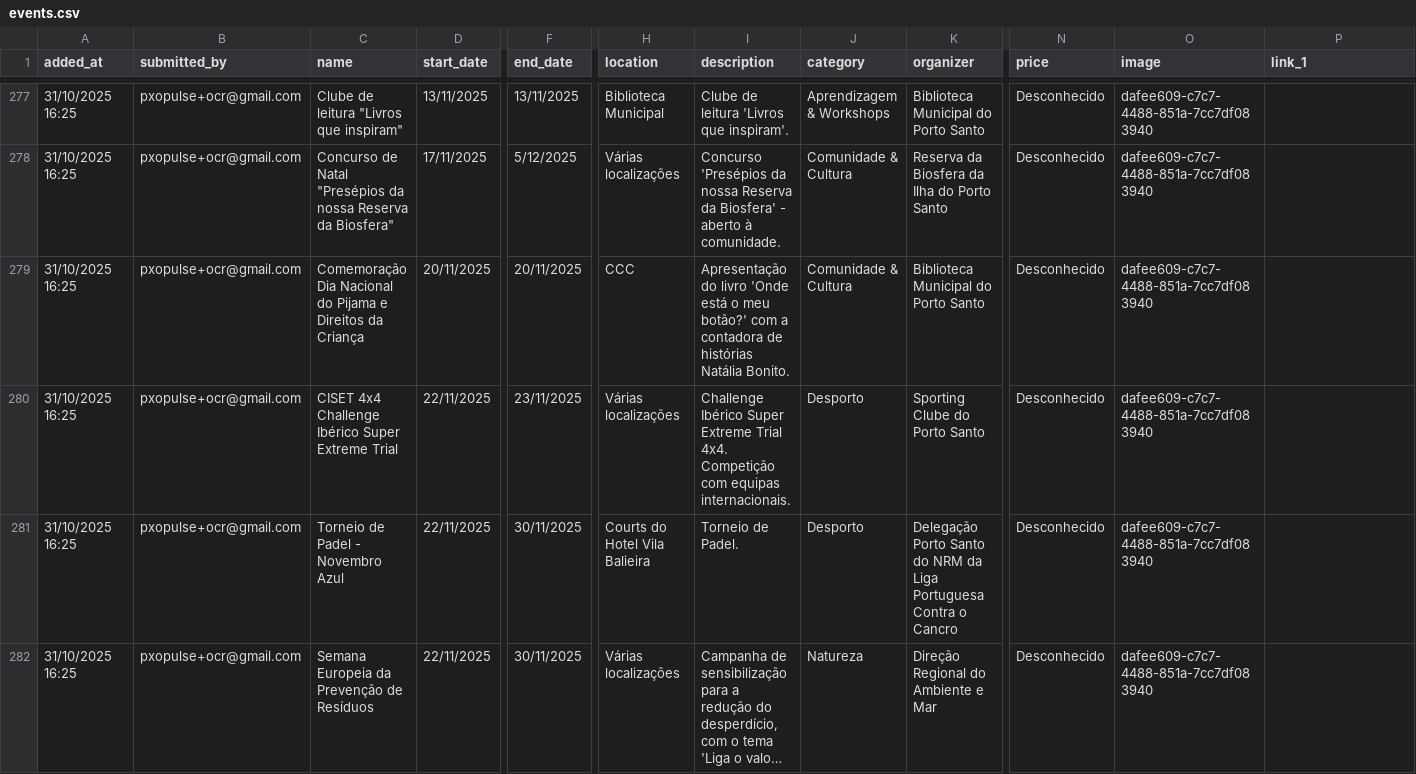
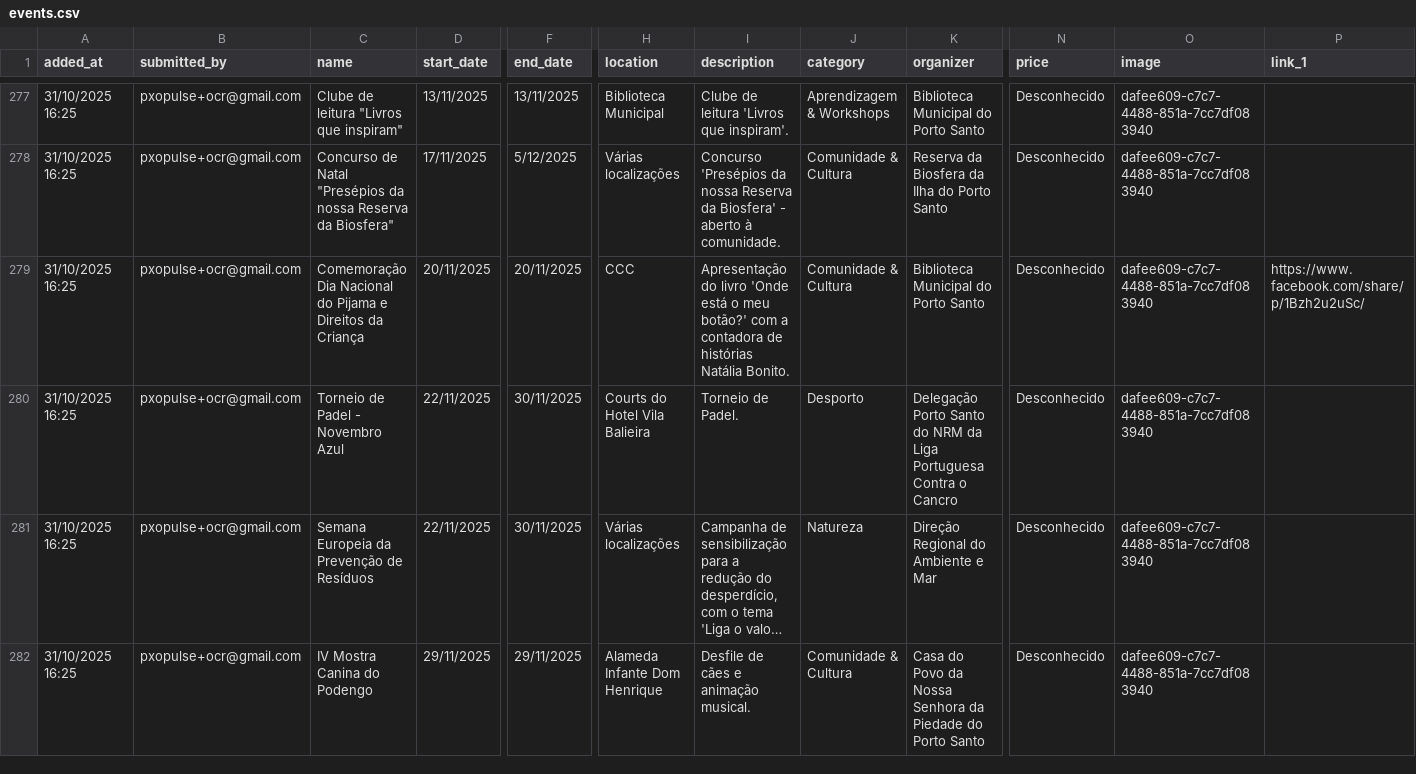
Before and after one commit to zewelor/ps_events, a CSV file: events.csv, drawn as a sheet; only a part is shown, gaps mark what is left out; the shorter side is filled out with more unchanged rows; long unchanged cells end in …; rows hold the shown columns only; the diff names each change by its address in the sheet, - before the commit and + after, or states it on an @@ line.

```diff
--- a/events.csv
+++ b/events.csv
-P279 (link_1): (empty)
+P279 (link_1): https://www.facebook.com/share/p/1Bzh2u2uSc/
-row 280: 31/10/2025 16:25 | pxopulse+ocr@gmail.com | CISET 4x4 Challenge Ibérico Super Extreme Trial | 22/11/2025 | 23/11/2025 | Várias localizações | Challenge Ibérico Super Extreme Trial 4x4. Competição com equipas internacionais. | Desporto | Sporting Clube do Porto Santo | Desconhecido | dafee609-c7c7-4488-851a-7cc7df083940
```
